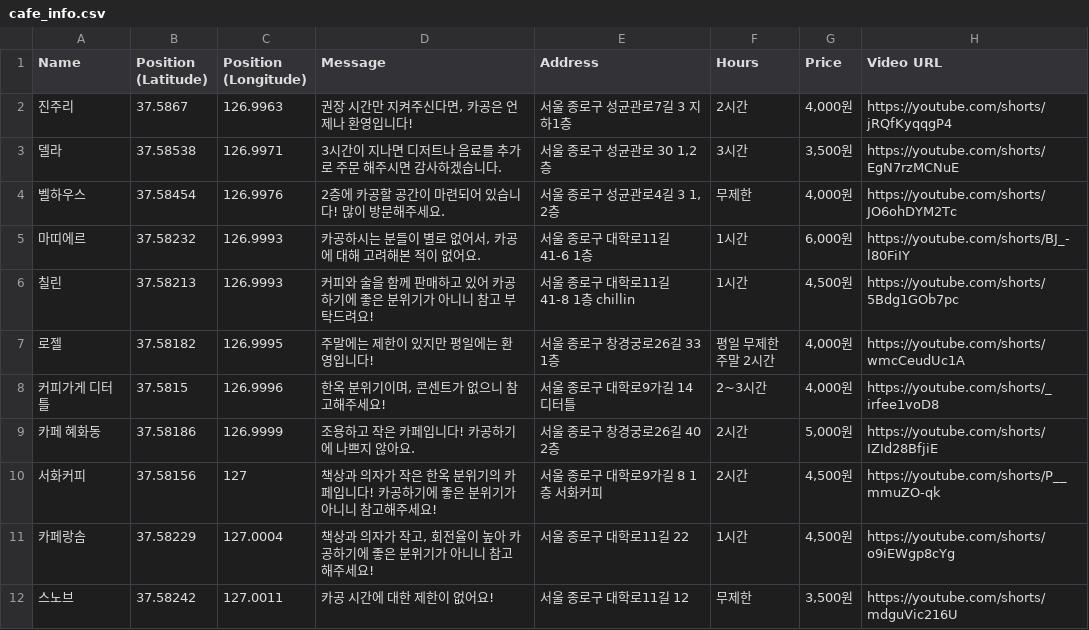
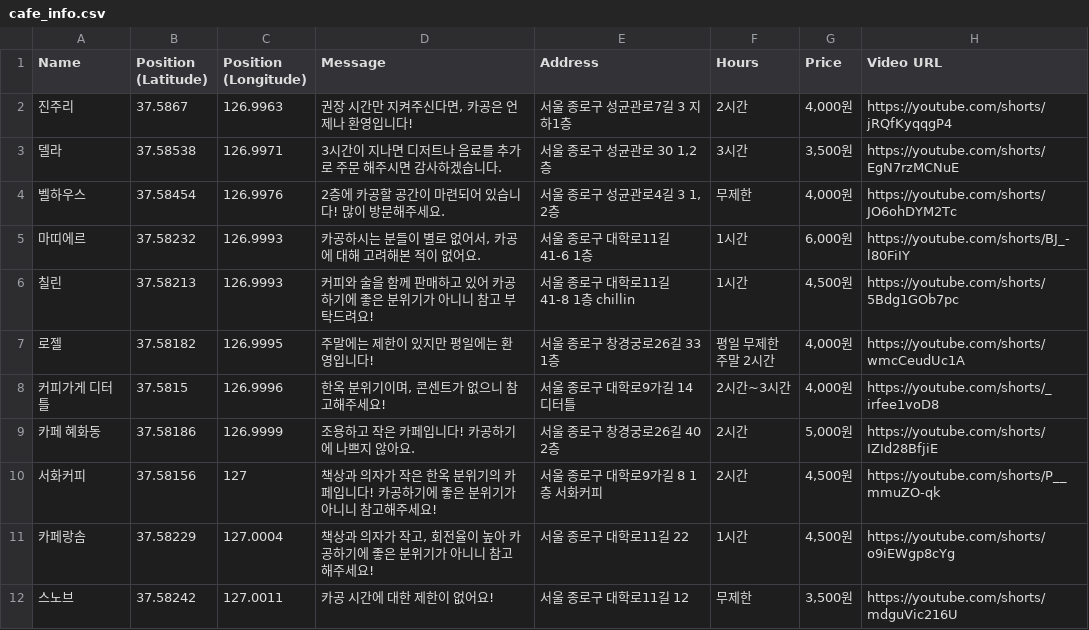
Before and after one commit to winwinInfo/cagong_map, a CSV file: cafe_info.csv, drawn as a sheet; only a part is shown; the diff covers the shown part only; the diff names each change by its address in the sheet, - before the commit and + after, or states it on an @@ line.

```diff
--- a/cafe_info.csv
+++ b/cafe_info.csv
-F8 (Hours): 2~3시간
+F8 (Hours): 2시간~3시간
```
Also changed, not shown: 1 added row and 4 edited cells elsewhere in this file, 2 other files.
